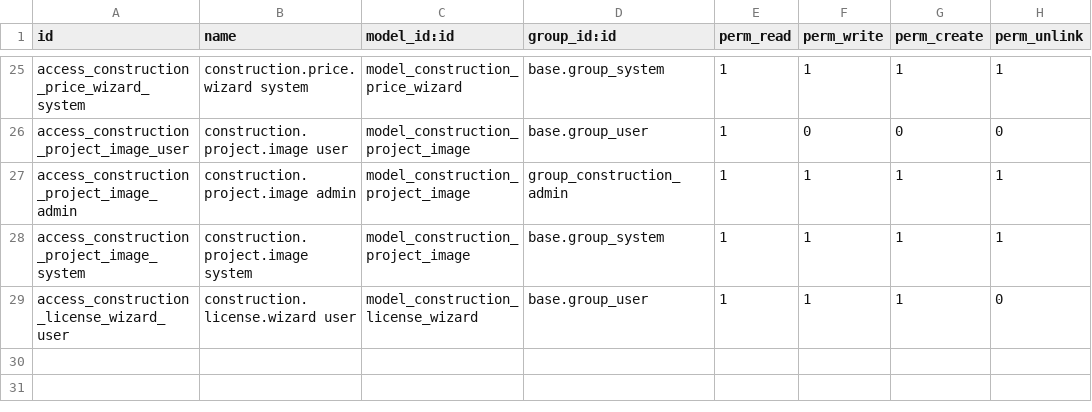
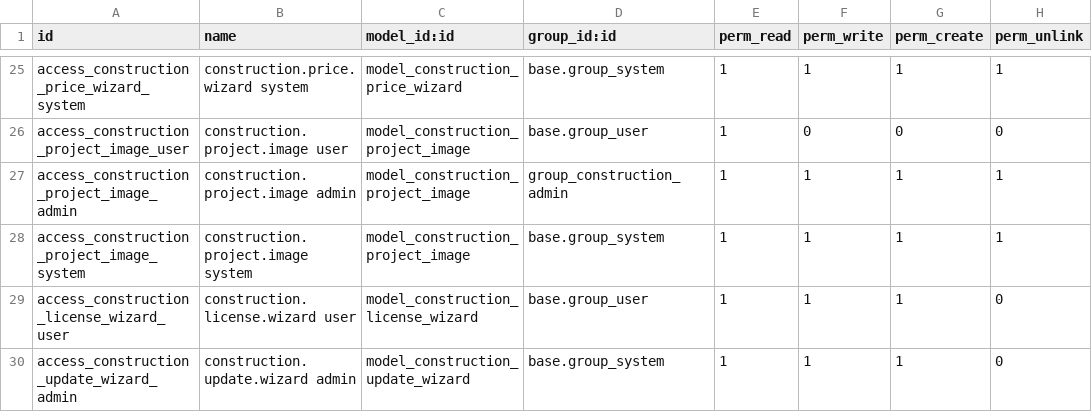
Before and after one commit to ShOtabekov/ConstructionERP, a CSV file: custom_addons/construction_core/security/ir.model.access.csv, drawn as a sheet; only a part is shown, gaps mark what is left out; the diff names each change by its address in the sheet, - before the commit and + after, or states it on an @@ line.

```diff
--- a/custom_addons/construction_core/security/ir.model.access.csv
+++ b/custom_addons/construction_core/security/ir.model.access.csv
+row 30: access_construction_update_wizard_admin | construction.update.wizard admin | model_construction_update_wizard | base.group_system | 1 | 1 | 1 | 0
```
Also changed, not shown: 17 other files.
